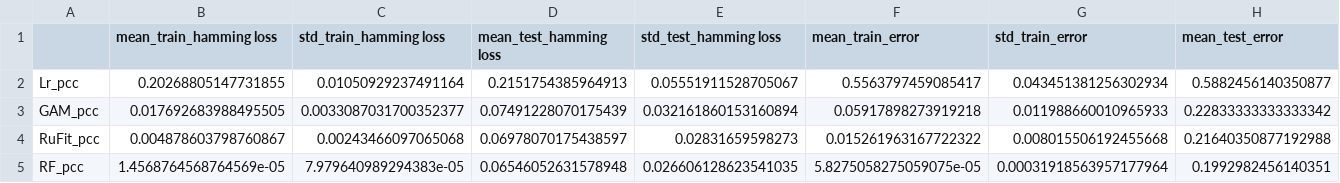
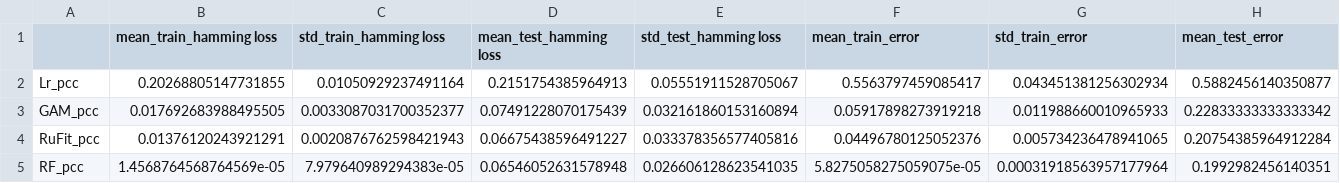
Before and after one commit to marioboley/PISA_ML, a CSV file: output/interpolation.csv, drawn as a sheet; only a part is shown; the diff covers the shown part only; the diff names each change by its address in the sheet, - before the commit and + after, or states it on an @@ line.

Commit message:
Fix the RuleFit result
Interpolation/extrapolation

```diff
--- a/output/interpolation.csv
+++ b/output/interpolation.csv
-B4 (mean_train_hamming loss): 0.004878603798760867
+B4 (mean_train_hamming loss): 0.01376120243921291
-C4 (std_train_hamming loss): 0.00243466097065068
+C4 (std_train_hamming loss): 0.0020876762598421943
-D4 (mean_test_hamming loss): 0.06978070175438597
+D4 (mean_test_hamming loss): 0.06675438596491227
-E4 (std_test_hamming loss): 0.02831659598273
+E4 (std_test_hamming loss): 0.033378356577405816
-F4 (mean_train_error): 0.015261963167722322
+F4 (mean_train_error): 0.04496780125052376
-G4 (std_train_error): 0.008015506192455668
+G4 (std_train_error): 0.005734236478941065
-H4 (mean_test_error): 0.21640350877192988
+H4 (mean_test_error): 0.20754385964912284
```
Also changed, not shown: 5 edited cells elsewhere in this file, output/extrapolation.csv.
